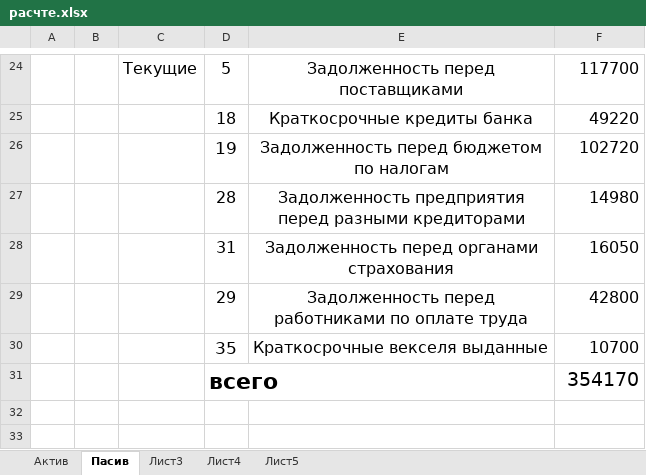
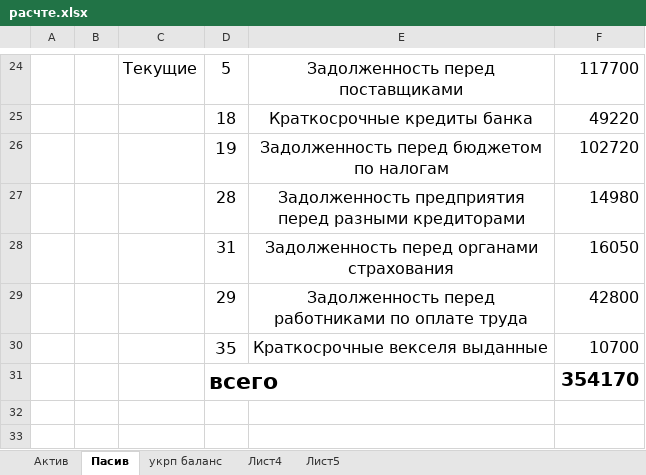
Before and after one commit to Antis28/Institute, an Excel workbook: Контрольные на 4-й семестр/Финансовый учет/Контрольная/расчте.xlsx, sheet Пасив, drawn as a sheet; only a part is shown, gaps mark what is left out; values as stored, in another font and other column widths than the file's, no borders; the diff names each change by its address in the sheet, - before the commit and + after, or states it on an @@ line.

```diff
--- a/Контрольные на 4-й семестр/Финансовый учет/Контрольная/расчте.xlsx (sheet Пасив)
+++ b/Контрольные на 4-й семестр/Финансовый учет/Контрольная/расчте.xlsx (sheet Пасив)
-sheet tab: Лист3
+sheet tab: укрп баланс
-F31 bold: off
+F31 bold: on
```
Also changed, not shown: sheet укрп баланс, 1 other file.
